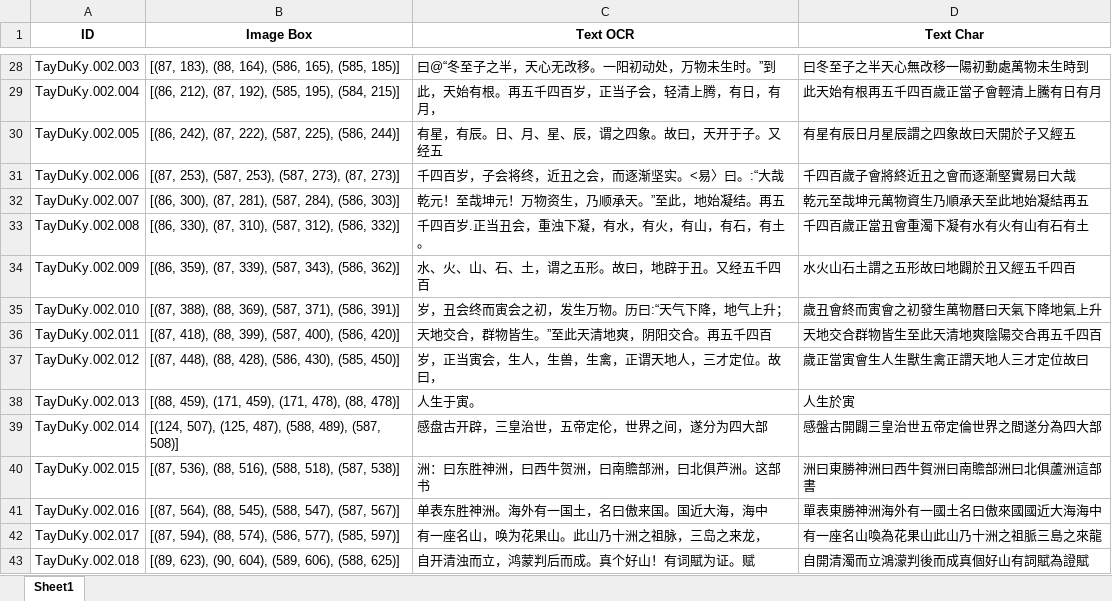
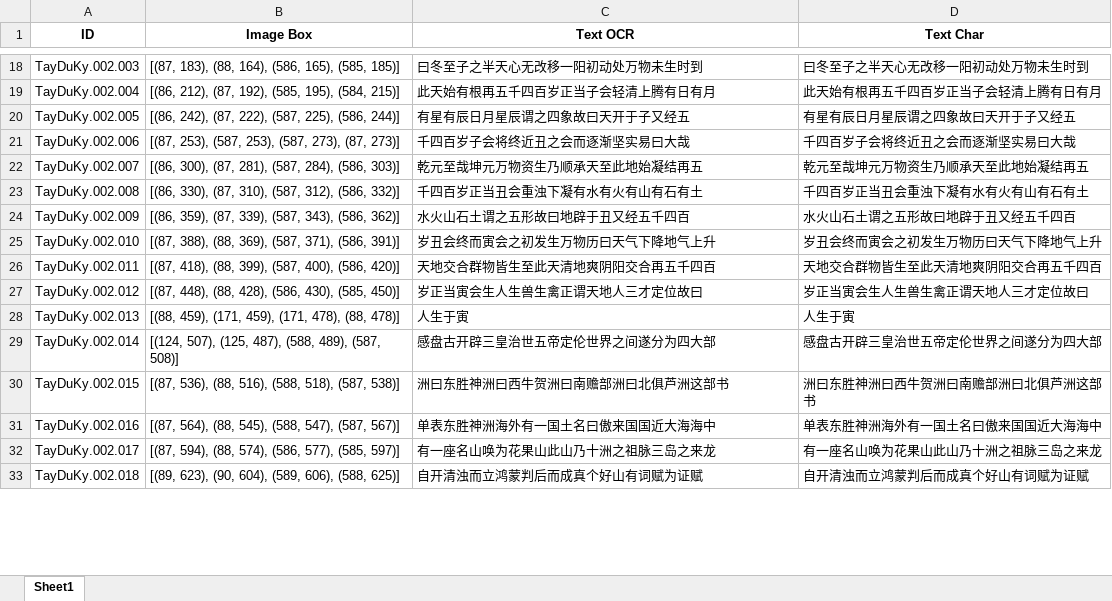
Before and after one commit to PhuocPhat1005/BuildingParallelCorpus_for_SinoNom, an Excel workbook: output.xlsx, sheet Sheet1, drawn as a sheet; only a part is shown, gaps mark what is left out; values as stored, in another font and other column widths than the file's, no borders; addresses are those after the commit; the diff covers the shown part only; the diff names each change by its address in the sheet, - before the commit and + after, or states it on an @@ line.

Commit message:
Update: Done Alignment Char và Color Text

```diff
--- a/output.xlsx (sheet Sheet1)
+++ b/output.xlsx (sheet Sheet1)
-C18 (Text OCR): 曰@“冬至子之半，天心无改移。一阳初动处，万物未生时。”到
+C18 (Text OCR): 曰冬至子之半天心无改移一阳初动处万物未生时到
-D18 (Text Char): 曰冬至子之半天心無改移一陽初動處萬物未生時到
+D18 (Text Char): 曰冬至子之半天心无改移一阳初动处万物未生时到
-C19 (Text OCR): 此，天始有根。再五千四百岁，正当子会，轻清上腾，有日，有月，
+C19 (Text OCR): 此天始有根再五千四百岁正当子会轻清上腾有日有月
-D19 (Text Char): 此天始有根再五千四百歲正當子會輕清上騰有日有月
+D19 (Text Char): 此天始有根再五千四百岁正当子会轻清上腾有日有月
-C20 (Text OCR): 有星，有辰。日、月、星、辰，谓之四象。故曰，天开于子。又经五
+C20 (Text OCR): 有星有辰日月星辰谓之四象故曰天开于子又经五
-D20 (Text Char): 有星有辰日月星辰謂之四象故曰天開於子又經五
+D20 (Text Char): 有星有辰日月星辰谓之四象故曰天开于子又经五
-C21 (Text OCR): 千四百岁，子会将终，近丑之会，而逐渐坚实。<易〉曰。:“大哉
+C21 (Text OCR): 千四百岁子会将终近丑之会而逐渐坚实易曰大哉
-D21 (Text Char): 千四百歲子會將終近丑之會而逐漸堅實易曰大哉
+D21 (Text Char): 千四百岁子会将终近丑之会而逐渐坚实易曰大哉
-C22 (Text OCR): 乾元！至哉坤元！万物资生，乃顺承天。”至此，地始凝结。再五
+C22 (Text OCR): 乾元至哉坤元万物资生乃顺承天至此地始凝结再五
-D22 (Text Char): 乾元至哉坤元萬物資生乃順承天至此地始凝結再五
+D22 (Text Char): 乾元至哉坤元万物资生乃顺承天至此地始凝结再五
-C23 (Text OCR): 千四百岁.正当丑会，重浊下凝，有水，有火，有山，有石，有土。
+C23 (Text OCR): 千四百岁正当丑会重浊下凝有水有火有山有石有土
-D23 (Text Char): 千四百歲正當丑會重濁下凝有水有火有山有石有土
+D23 (Text Char): 千四百岁正当丑会重浊下凝有水有火有山有石有土
-C24 (Text OCR): 水、火、山、石、土，谓之五形。故曰，地辟于丑。又经五千四百
+C24 (Text OCR): 水火山石土谓之五形故曰地辟于丑又经五千四百
-D24 (Text Char): 水火山石土謂之五形故曰地闢於丑又經五千四百
+D24 (Text Char): 水火山石土谓之五形故曰地辟于丑又经五千四百
-C25 (Text OCR): 岁，丑会终而寅会之初，发生万物。历曰:“天气下降，地气上升；
+C25 (Text OCR): 岁丑会终而寅会之初发生万物历曰天气下降地气上升
-D25 (Text Char): 歲丑會終而寅會之初發生萬物曆曰天氣下降地氣上升
+D25 (Text Char): 岁丑会终而寅会之初发生万物历曰天气下降地气上升
-C26 (Text OCR): 天地交合，群物皆生。”至此天清地爽，阴阳交合。再五千四百
+C26 (Text OCR): 天地交合群物皆生至此天清地爽阴阳交合再五千四百
-D26 (Text Char): 天地交合群物皆生至此天清地爽陰陽交合再五千四百
+D26 (Text Char): 天地交合群物皆生至此天清地爽阴阳交合再五千四百
-C27 (Text OCR): 岁，正当寅会，生人，生兽，生禽，正谓天地人，三才定位。故曰，
+C27 (Text OCR): 岁正当寅会生人生兽生禽正谓天地人三才定位故曰
-D27 (Text Char): 歲正當寅會生人生獸生禽正謂天地人三才定位故曰
+D27 (Text Char): 岁正当寅会生人生兽生禽正谓天地人三才定位故曰
-C28 (Text OCR): 人生于寅。
+C28 (Text OCR): 人生于寅
-D28 (Text Char): 人生於寅
+D28 (Text Char): 人生于寅
-C29 (Text OCR): 感盘古开辟，三皇治世，五帝定伦，世界之间，遂分为四大部
+C29 (Text OCR): 感盘古开辟三皇治世五帝定伦世界之间遂分为四大部
-D29 (Text Char): 感盤古開闢三皇治世五帝定倫世界之間遂分為四大部
+D29 (Text Char): 感盘古开辟三皇治世五帝定伦世界之间遂分为四大部
-C30 (Text OCR): 洲：曰东胜神洲，曰西牛贺洲，曰南贍部洲，曰北俱芦洲。这部书
+C30 (Text OCR): 洲曰东胜神洲曰西牛贺洲曰南赡部洲曰北俱芦洲这部书
-D30 (Text Char): 洲曰東勝神洲曰西牛賀洲曰南贍部洲曰北俱蘆洲這部書
+D30 (Text Char): 洲曰东胜神洲曰西牛贺洲曰南赡部洲曰北俱芦洲这部书
-C31 (Text OCR): 单表东胜神洲。海外有一国土，名曰傲来国。国近大海，海中
+C31 (Text OCR): 单表东胜神洲海外有一国土名曰傲来国国近大海海中
-D31 (Text Char): 單表東勝神洲海外有一國土名曰傲來國國近大海海中
+D31 (Text Char): 单表东胜神洲海外有一国土名曰傲来国国近大海海中
-C32 (Text OCR): 有一座名山，唤为花果山。此山乃十洲之祖脉，三岛之来龙，
+C32 (Text OCR): 有一座名山唤为花果山此山乃十洲之祖脉三岛之来龙
-D32 (Text Char): 有一座名山喚為花果山此山乃十洲之祖脈三島之來龍
+D32 (Text Char): 有一座名山唤为花果山此山乃十洲之祖脉三岛之来龙
-C33 (Text OCR): 自开清浊而立，鸿蒙判后而成。真个好山！有词賦为证。赋
+C33 (Text OCR): 自开清浊而立鸿蒙判后而成真个好山有词赋为证赋
-D33 (Text Char): 自開清濁而立鴻濛判後而成真個好山有詞賦為證賦
+D33 (Text Char): 自开清浊而立鸿蒙判后而成真个好山有词赋为证赋
```
Also changed, not shown: 60 removed rows and 394 edited cells elsewhere in this sheet, 7 other files.
